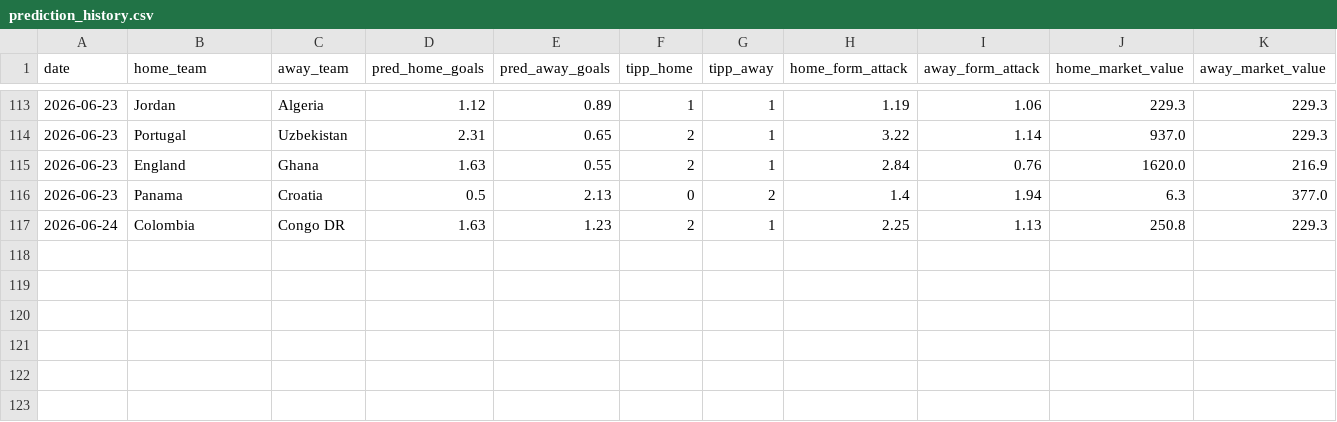
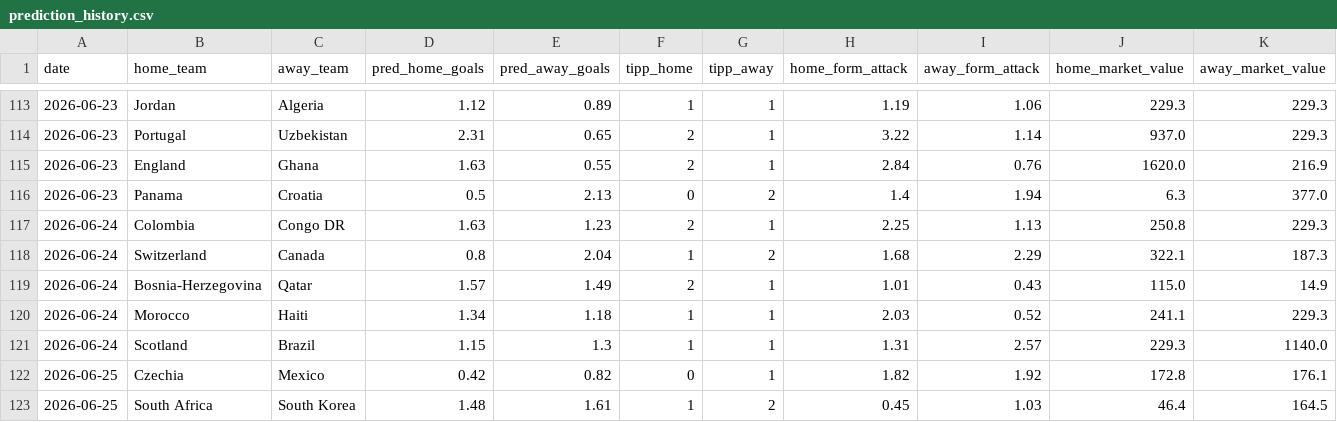
Before and after one commit to sauterjoshua/GoalPredictionEngine, a CSV file: data/processed/prediction_history.csv, drawn as a sheet; only a part is shown, gaps mark what is left out; rows hold the shown columns only; the diff names each change by its address in the sheet, - before the commit and + after, or states it on an @@ line.

```diff
--- a/data/processed/prediction_history.csv
+++ b/data/processed/prediction_history.csv
+row 118: 2026-06-24 | Switzerland | Canada | 0.8 | 2.04 | 1 | 2 | 1.68 | 2.29 | 322.1 | 187.3
+row 119: 2026-06-24 | Bosnia-Herzegovina | Qatar | 1.57 | 1.49 | 2 | 1 | 1.01 | 0.43 | 115.0 | 14.9
+row 120: 2026-06-24 | Morocco | Haiti | 1.34 | 1.18 | 1 | 1 | 2.03 | 0.52 | 241.1 | 229.3
+row 121: 2026-06-24 | Scotland | Brazil | 1.15 | 1.3 | 1 | 1 | 1.31 | 2.57 | 229.3 | 1140.0
+row 122: 2026-06-25 | Czechia | Mexico | 0.42 | 0.82 | 0 | 1 | 1.82 | 1.92 | 172.8 | 176.1
+row 123: 2026-06-25 | South Africa | South Korea | 1.48 | 1.61 | 1 | 2 | 0.45 | 1.03 | 46.4 | 164.5
```
Also changed, not shown: data/processed/predictions.csv, data/raw/wm2026_live.csv.
